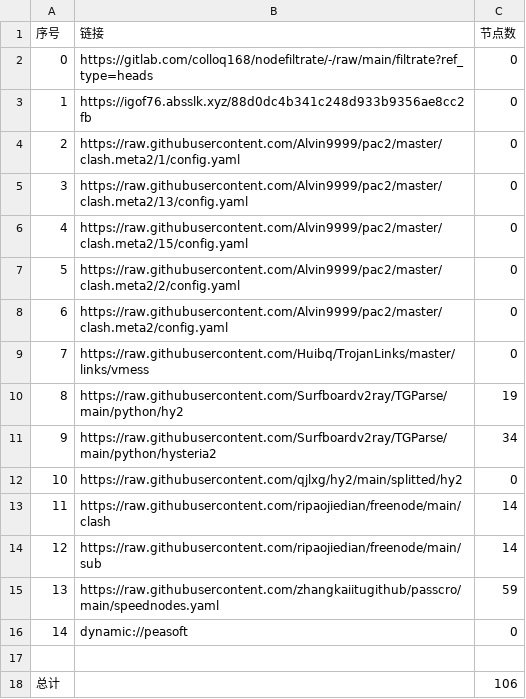
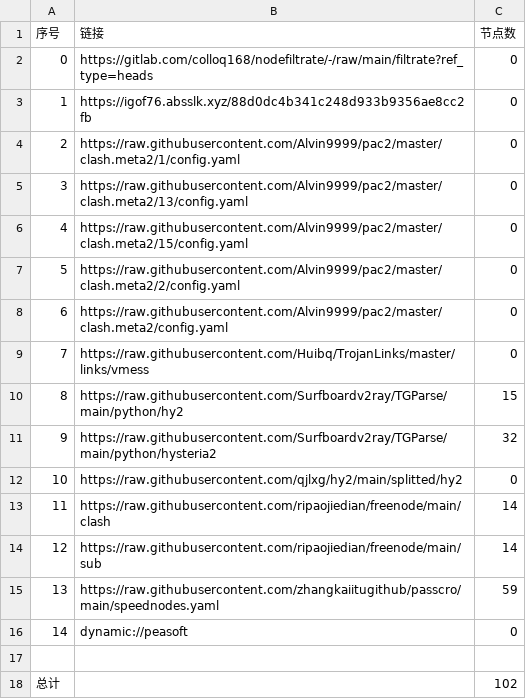
Before and after one commit to xlh001/AutoMergePublicNodes, a CSV file: list_result.csv, drawn as a sheet.

```diff
--- a/list_result.csv
+++ b/list_result.csv
@@ -9,4 +9,4 @@
 7,https://raw.githubusercontent.com/Huibq/TrojanLinks/master/links/vmess,0
-8,https://raw.githubusercontent.com/Surfboardv2ray/TGParse/main/python/hy2,19
-9,https://raw.githubusercontent.com/Surfboardv2ray/TGParse/main/python/hysteria2,34
+8,https://raw.githubusercontent.com/Surfboardv2ray/TGParse/main/python/hy2,15
+9,https://raw.githubusercontent.com/Surfboardv2ray/TGParse/main/python/hysteria2,32
 10,https://raw.githubusercontent.com/qjlxg/hy2/main/splitted/hy2,0
@@ -17,2 +17,2 @@
 
-总计,,106
+总计,,102
```
Also changed, not shown: 9 other files.
